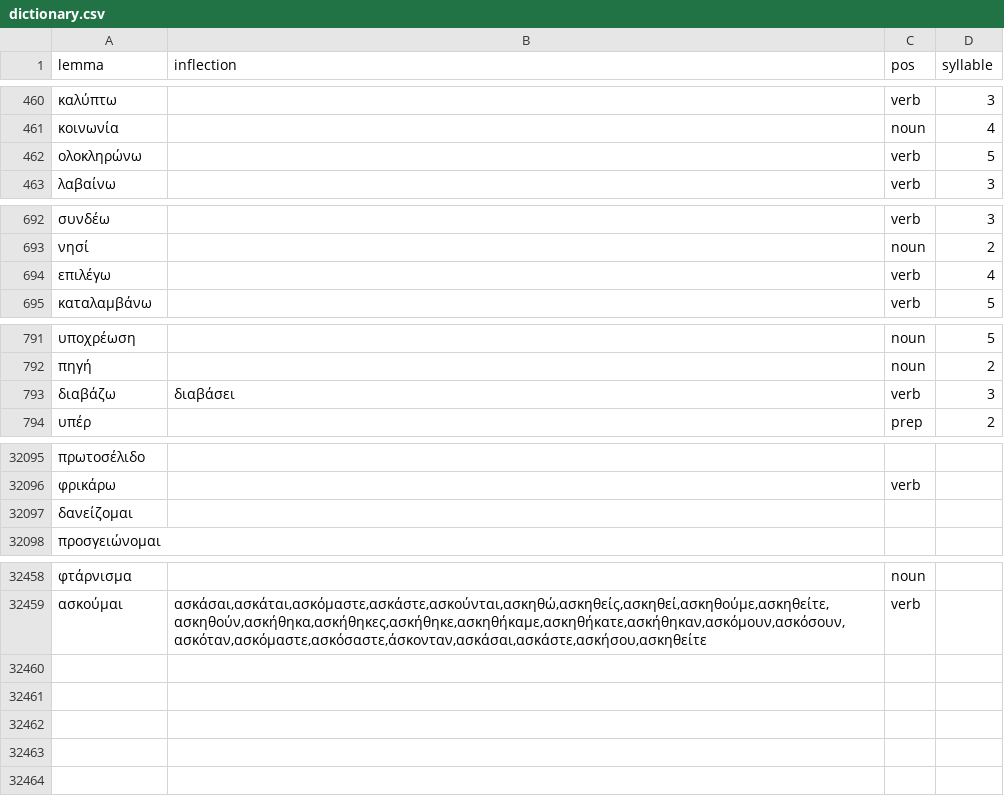
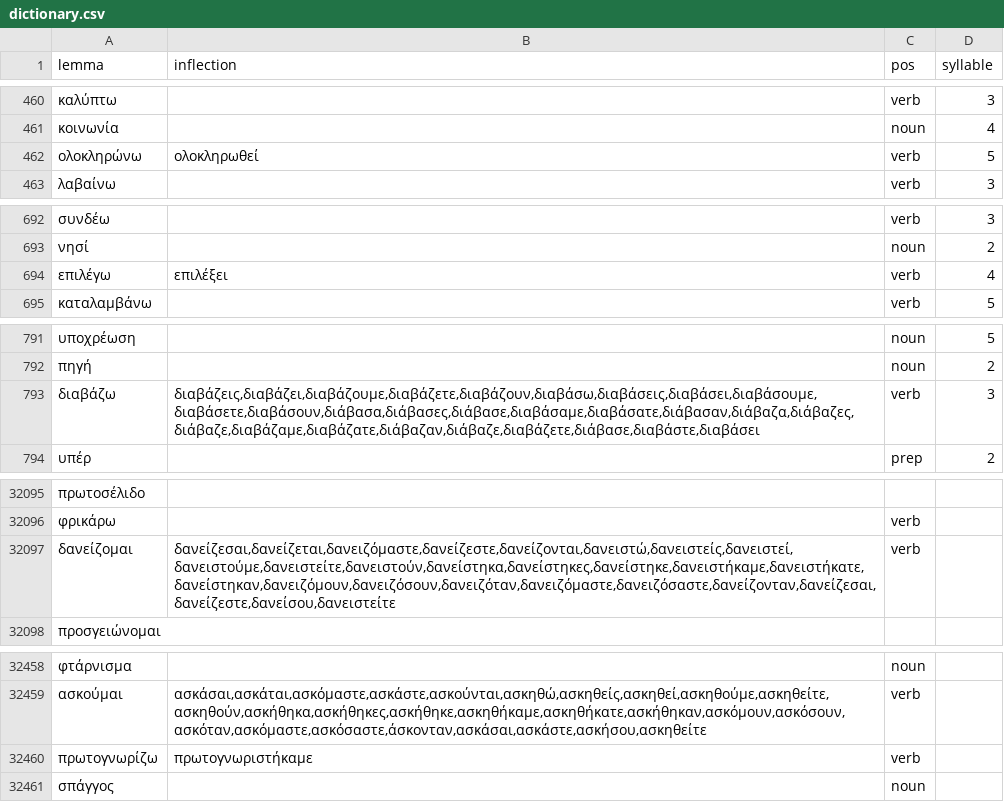
Before and after one commit to gnikides/lemma, a CSV file: src/data/el/dictionary.csv, drawn as a sheet; only a part is shown, gaps mark what is left out; the diff covers the shown part only; the diff names each change by its address in the sheet, - before the commit and + after, or states it on an @@ line.

Commit message:
Update dictionary

```diff
--- a/src/data/el/dictionary.csv
+++ b/src/data/el/dictionary.csv
-B462 (inflection): (empty)
+B462 (inflection): ολοκληρωθεί
-B694 (inflection): (empty)
+B694 (inflection): επιλέξει
-B793 (inflection): διαβάσει
+B793 (inflection): διαβάζεις,διαβάζει,διαβάζουμε,διαβάζετε,διαβάζουν,διαβάσω,διαβάσεις,διαβάσει,διαβάσουμε,διαβάσετε,διαβάσουν,διάβασα,διάβασες,διάβασε,διαβάσαμε,διαβάσατε,διάβασαν,διάβαζα,διάβαζες,διάβαζε,διαβάζαμε,διαβάζατε,διάβαζαν,διάβαζε,διαβάζετε,διάβασε,διαβάστε,διαβάσει
-B32097 (inflection): (empty)
+B32097 (inflection): δανείζεσαι,δανείζεται,δανειζόμαστε,δανείζεστε,δανείζονται,δανειστώ,δανειστείς,δανειστεί,δανειστούμε,δανειστείτε,δανειστούν,δανείστηκα,δανείστηκες,δανείστηκε,δανειστήκαμε,δανειστήκατε,δανείστηκαν,δανειζόμουν,δανειζόσουν,δανειζόταν,δανειζόμαστε,δανειζόσαστε,δανείζονταν,δανείζεσαι,δανείζεστε,δανείσου,δανειστείτε
-C32097 (pos): (empty)
+C32097 (pos): verb
+row 32460: πρωτογνωρίζω | πρωτογνωριστήκαμε | verb
+row 32461: σπάγγος |  | noun
```
Also changed, not shown: 1 edited cell elsewhere in this file.
